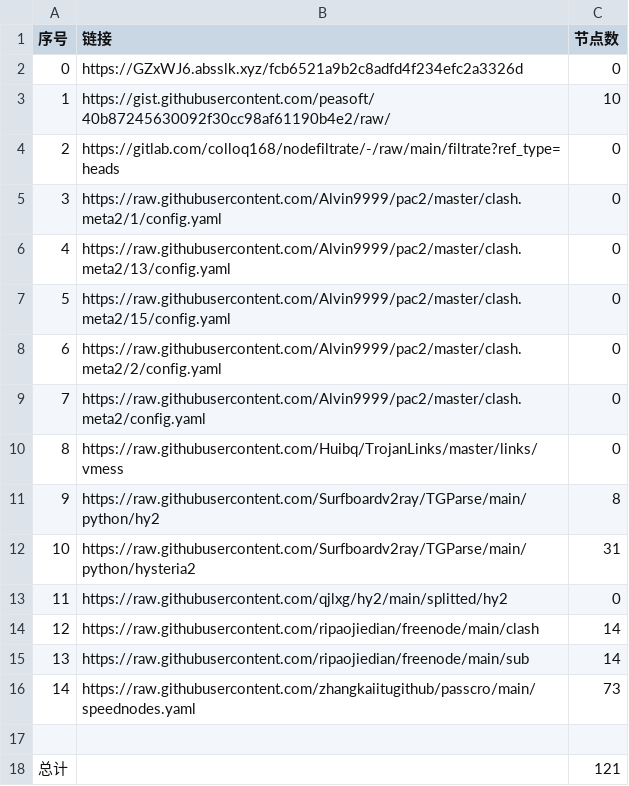
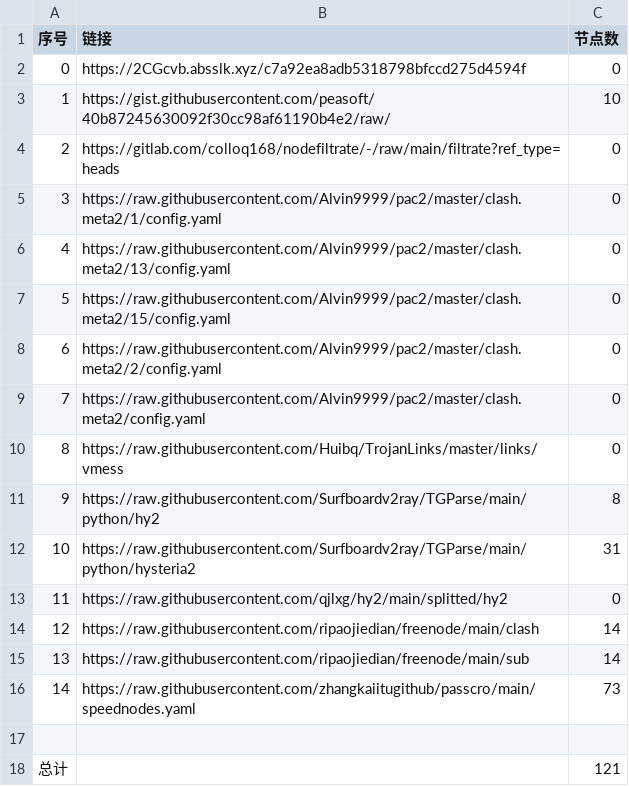
Before and after one commit to 2-civilization/NoMoreWalls, a CSV file: list_result.csv, drawn as a sheet.

```diff
--- a/list_result.csv
+++ b/list_result.csv
@@ -1,3 +1,3 @@
 序号,链接,节点数
-0,https://GZxWJ6.absslk.xyz/fcb6521a9b2c8adfd4f234efc2a3326d,0
+0,https://2CGcvb.absslk.xyz/c7a92ea8adb5318798bfccd275d4594f,0
 1,https://gist.githubusercontent.com/peasoft/40b87245630092f30cc98af61190b4e2/raw/,10
```
Also changed, not shown: 3 other files.
